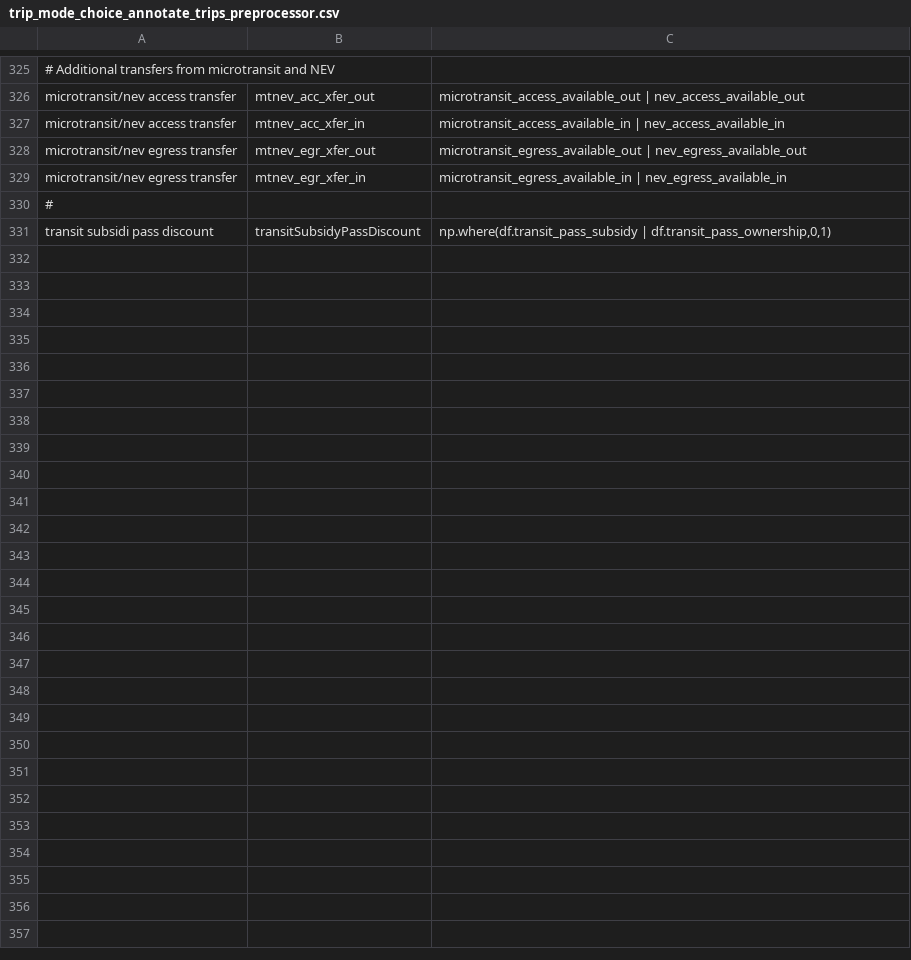
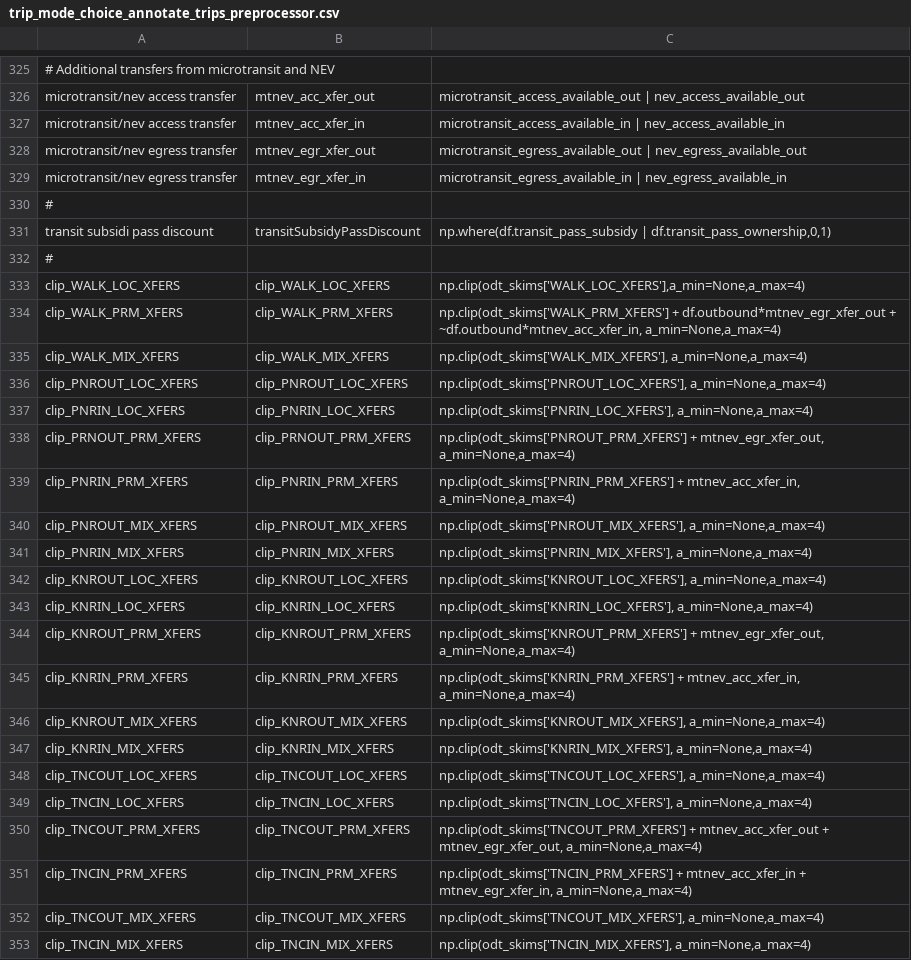
Before and after one commit to yueshuaing/sandag-abm3-example, a CSV file: configs/resident/trip_mode_choice_annotate_trips_preprocessor.csv, drawn as a sheet; only a part is shown, gaps mark what is left out; the diff names each change by its address in the sheet, - before the commit and + after, or states it on an @@ line.

Commit message:
moving clip expressions to preprocessor for sharrow

```diff
--- a/configs/resident/trip_mode_choice_annotate_trips_preprocessor.csv
+++ b/configs/resident/trip_mode_choice_annotate_trips_preprocessor.csv
+row 332: #
+row 333: clip_WALK_LOC_XFERS | clip_WALK_LOC_XFERS | np.clip(odt_skims['WALK_LOC_XFERS'],a_min=None,a_max=4)
+row 334: clip_WALK_PRM_XFERS | clip_WALK_PRM_XFERS | np.clip(odt_skims['WALK_PRM_XFERS'] + df.outbound*mtnev_egr_xfer_out + ~df.outbound*mtnev_acc_xfer_in, a_min=None,a_max=4)
+row 335: clip_WALK_MIX_XFERS | clip_WALK_MIX_XFERS | np.clip(odt_skims['WALK_MIX_XFERS'], a_min=None,a_max=4)
+row 336: clip_PNROUT_LOC_XFERS | clip_PNROUT_LOC_XFERS | np.clip(odt_skims['PNROUT_LOC_XFERS'], a_min=None,a_max=4)
+row 337: clip_PNRIN_LOC_XFERS | clip_PNRIN_LOC_XFERS | np.clip(odt_skims['PNRIN_LOC_XFERS'], a_min=None,a_max=4)
+row 338: clip_PRNOUT_PRM_XFERS | clip_PRNOUT_PRM_XFERS | np.clip(odt_skims['PNROUT_PRM_XFERS'] + mtnev_egr_xfer_out, a_min=None,a_max=4)
+row 339: clip_PNRIN_PRM_XFERS | clip_PNRIN_PRM_XFERS | np.clip(odt_skims['PNRIN_PRM_XFERS'] + mtnev_acc_xfer_in, a_min=None,a_max=4)
+row 340: clip_PNROUT_MIX_XFERS | clip_PNROUT_MIX_XFERS | np.clip(odt_skims['PNROUT_MIX_XFERS'], a_min=None,a_max=4)
+row 341: clip_PNRIN_MIX_XFERS | clip_PNRIN_MIX_XFERS | np.clip(odt_skims['PNRIN_MIX_XFERS'], a_min=None,a_max=4)
+row 342: clip_KNROUT_LOC_XFERS | clip_KNROUT_LOC_XFERS | np.clip(odt_skims['KNROUT_LOC_XFERS'], a_min=None,a_max=4)
+row 343: clip_KNRIN_LOC_XFERS | clip_KNRIN_LOC_XFERS | np.clip(odt_skims['KNRIN_LOC_XFERS'], a_min=None,a_max=4)
+row 344: clip_KNROUT_PRM_XFERS | clip_KNROUT_PRM_XFERS | np.clip(odt_skims['KNROUT_PRM_XFERS'] + mtnev_egr_xfer_out, a_min=None,a_max=4)
+row 345: clip_KNRIN_PRM_XFERS | clip_KNRIN_PRM_XFERS | np.clip(odt_skims['KNRIN_PRM_XFERS'] + mtnev_acc_xfer_in, a_min=None,a_max=4)
+row 346: clip_KNROUT_MIX_XFERS | clip_KNROUT_MIX_XFERS | np.clip(odt_skims['KNROUT_MIX_XFERS'], a_min=None,a_max=4)
+row 347: clip_KNRIN_MIX_XFERS | clip_KNRIN_MIX_XFERS | np.clip(odt_skims['KNRIN_MIX_XFERS'], a_min=None,a_max=4)
+row 348: clip_TNCOUT_LOC_XFERS | clip_TNCOUT_LOC_XFERS | np.clip(odt_skims['TNCOUT_LOC_XFERS'], a_min=None,a_max=4)
+row 349: clip_TNCIN_LOC_XFERS | clip_TNCIN_LOC_XFERS | np.clip(odt_skims['TNCIN_LOC_XFERS'], a_min=None,a_max=4)
+row 350: clip_TNCOUT_PRM_XFERS | clip_TNCOUT_PRM_XFERS | np.clip(odt_skims['TNCOUT_PRM_XFERS'] + mtnev_acc_xfer_out + mtnev_egr_xfer_out, a_min=None,a_max=4)
+row 351: clip_TNCIN_PRM_XFERS | clip_TNCIN_PRM_XFERS | np.clip(odt_skims['TNCIN_PRM_XFERS'] + mtnev_acc_xfer_in + mtnev_egr_xfer_in, a_min=None,a_max=4)
+row 352: clip_TNCOUT_MIX_XFERS | clip_TNCOUT_MIX_XFERS | np.clip(odt_skims['TNCOUT_MIX_XFERS'], a_min=None,a_max=4)
+row 353: clip_TNCIN_MIX_XFERS | clip_TNCIN_MIX_XFERS | np.clip(odt_skims['TNCIN_MIX_XFERS'], a_min=None,a_max=4)
```
Also changed, not shown: configs/resident/trip_mode_choice.csv.
